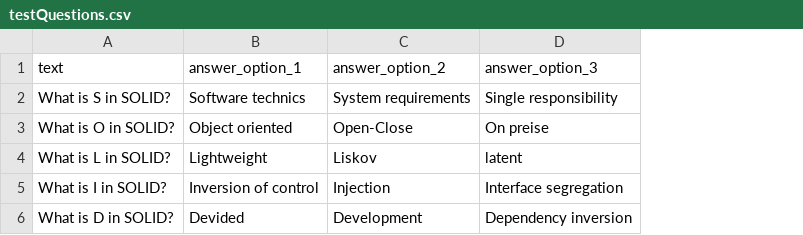
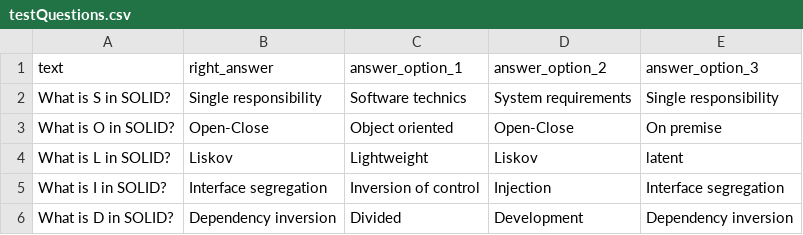
Before and after one commit to Greyzl/otus-spring-2023, a CSV file: hw01-intro/src/main/resources/testQuestions.csv, drawn as a sheet; addresses are those after the commit; the diff names each change by its address in the sheet, - before the commit and + after, or states it on an @@ line.

```diff
--- a/hw01-intro/src/main/resources/testQuestions.csv
+++ b/hw01-intro/src/main/resources/testQuestions.csv
+column B (right_answer), rows 2-6: Single responsibility | Open-Close | Liskov | Interface segregation | Dependency inversion
-E3 (answer_option_3): On preise
+E3 (answer_option_3): On premise
-C6 (answer_option_1): Devided
+C6 (answer_option_1): Divided
```
Also changed, not shown: 4 other files.
